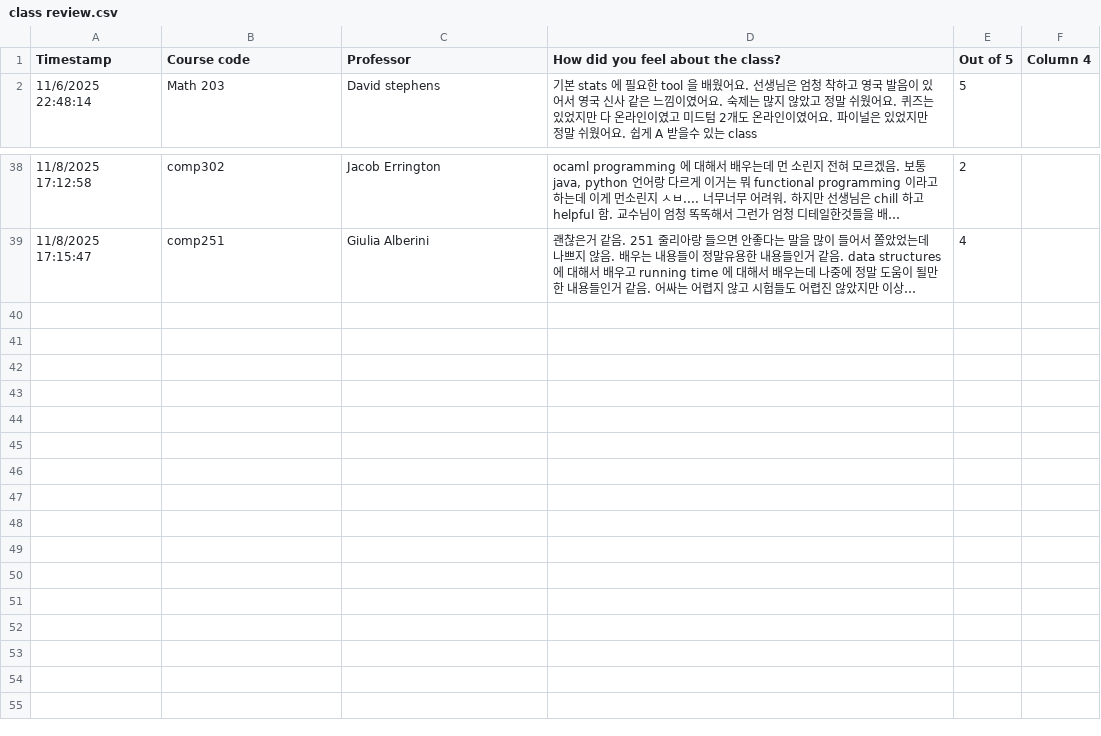
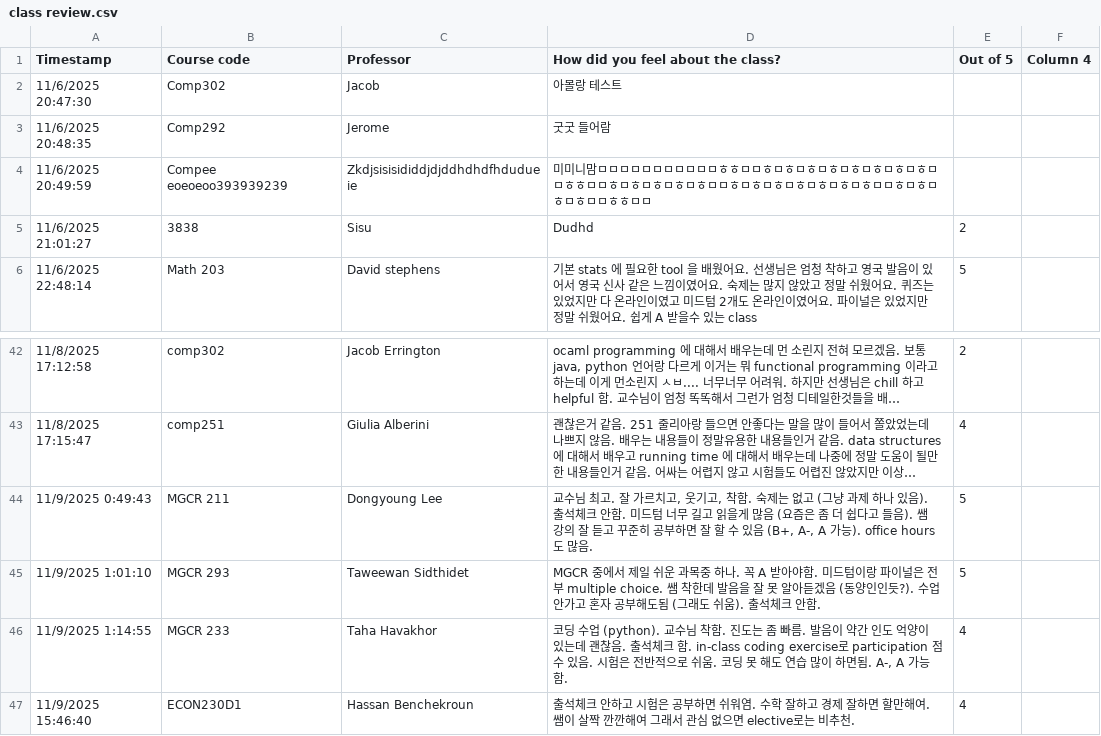
Before and after one commit to MJ1717/class-review, a CSV file: class review.csv, drawn as a sheet; only a part is shown, gaps mark what is left out; long unchanged cells end in …; the diff names each change by its address in the sheet, - before the commit and + after, or states it on an @@ line.

```diff
--- a/class review.csv
+++ b/class review.csv
+row 2: 11/6/2025 20:47:30 | Comp302 | Jacob | 아몰랑 테스트
+row 3: 11/6/2025 20:48:35 | Comp292 | Jerome | 굿굿 들어람
+row 4: 11/6/2025 20:49:59 | Compee eoeoeoo393939239 | Zkdjsisisididdjdjddhdhdfhdudueie | 미미니맘ㅁㅁㅁㅁㅁㅁㅁㅁㅁㅁㅁㅎㅎㅁㅁㅎㅁㅎㅁㅎㅁㅎㅁㅎㅁㅎㅁㅎㅁㅎㅁㅁㅎㅎㅁㅁㅎㅁㅎㅁㅎㅁㅎㅁㅎㅁㅁㅎㅁㅎㅁㅎㅁㅎㅁㅎㅁㅎㅁㅎㅁㅁㅎㅁㅎㅁㅎㅁㅎㅁㅁㅎㅎㅁㅁ
+row 5: 11/6/2025 21:01:27 | 3838 | Sisu | Dudhd | 2
+row 44: 11/9/2025 0:49:43 | MGCR 211 | Dongyoung Lee | 교수님 최고. 잘 가르치고, 웃기고, 착함. 숙제는 없고 (그냥 과제 하나 있음). 출석체크 안함. 미드텀 너무 길고 읽을게 많음 (요즘은 좀 더 쉽다고 들음). 쌤 강의 잘 듣고 꾸준히 공부하면 잘 할 수 있음 (B+, A-, A 가능). office hours도 많음. | 5
+row 45: 11/9/2025 1:01:10 | MGCR 293 | Taweewan Sidthidet | MGCR 중에서 제일 쉬운 과목중 하나. 꼭 A 받아야함. 미드텀이랑 파이널은 전부 multiple choice. 쌤 착한데 발음을 잘 못 알아듣겠음 (동양인인듯?). 수업 안가고 혼자 공부해도됨 (그래도 쉬움). 출석체크 안함. | 5
+row 46: 11/9/2025 1:14:55 | MGCR 233 | Taha Havakhor | 코딩 수업 (python). 교수님 착함. 진도는 좀 빠름. 발음이 약간 인도 억양이 있는데 괜찮음. 출석체크 함. in-class coding exercise로 participation 점수 있음. 시험은 전반적으로 쉬움. 코딩 못 해도 연습 많이 하면됨. A-, A 가능함. | 4
+row 47: 11/9/2025 15:46:40 | ECON230D1 | Hassan Benchekroun | 출석체크 안하고 시험은 공부하면 쉬워염. 수학 잘하고 경제 잘하면 할만해여. 쌤이 살짝 깐깐해여 그래서 관심 없으면 elective로는 비추천. | 4
```
Also changed, not shown: 1 other file.
